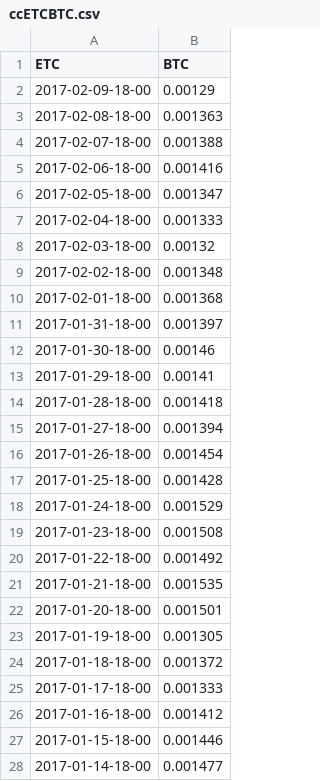
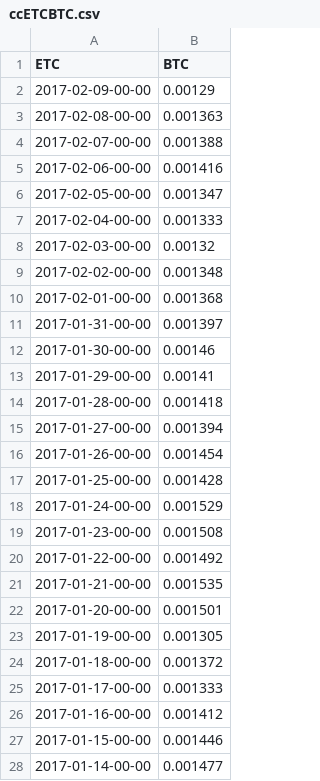
Before and after one commit to aeronbuchanan/abledger, a CSV file: conversions/workdir/ccETCBTC.csv, drawn as a sheet; only a part is shown; the diff covers the shown part only.

```diff
--- a/conversions/workdir/ccETCBTC.csv
+++ b/conversions/workdir/ccETCBTC.csv
@@ -1,28 +1,28 @@
 ETC, BTC
-2017-02-09-18-00, 0.00129
-2017-02-08-18-00, 0.001363
-2017-02-07-18-00, 0.001388
-2017-02-06-18-00, 0.001416
-2017-02-05-18-00, 0.001347
-2017-02-04-18-00, 0.001333
-2017-02-03-18-00, 0.00132
-2017-02-02-18-00, 0.001348
-2017-02-01-18-00, 0.001368
-2017-01-31-18-00, 0.001397
-2017-01-30-18-00, 0.00146
-2017-01-29-18-00, 0.00141
-2017-01-28-18-00, 0.001418
-2017-01-27-18-00, 0.001394
-2017-01-26-18-00, 0.001454
-2017-01-25-18-00, 0.001428
-2017-01-24-18-00, 0.001529
-2017-01-23-18-00, 0.001508
-2017-01-22-18-00, 0.001492
-2017-01-21-18-00, 0.001535
-2017-01-20-18-00, 0.001501
-2017-01-19-18-00, 0.001305
-2017-01-18-18-00, 0.001372
-2017-01-17-18-00, 0.001333
-2017-01-16-18-00, 0.001412
-2017-01-15-18-00, 0.001446
-2017-01-14-18-00, 0.001477
+2017-02-09-00-00, 0.00129
+2017-02-08-00-00, 0.001363
+2017-02-07-00-00, 0.001388
+2017-02-06-00-00, 0.001416
+2017-02-05-00-00, 0.001347
+2017-02-04-00-00, 0.001333
+2017-02-03-00-00, 0.00132
+2017-02-02-00-00, 0.001348
+2017-02-01-00-00, 0.001368
+2017-01-31-00-00, 0.001397
+2017-01-30-00-00, 0.00146
+2017-01-29-00-00, 0.00141
+2017-01-28-00-00, 0.001418
+2017-01-27-00-00, 0.001394
+2017-01-26-00-00, 0.001454
+2017-01-25-00-00, 0.001428
+2017-01-24-00-00, 0.001529
+2017-01-23-00-00, 0.001508
+2017-01-22-00-00, 0.001492
+2017-01-21-00-00, 0.001535
+2017-01-20-00-00, 0.001501
+2017-01-19-00-00, 0.001305
+2017-01-18-00-00, 0.001372
+2017-01-17-00-00, 0.001333
+2017-01-16-00-00, 0.001412
+2017-01-15-00-00, 0.001446
+2017-01-14-00-00, 0.001477
```
Also changed, not shown: 170 edited cells elsewhere in this file, conversions/ETHGBP.csv, conversions/workdir/ccETCEUR.csv, 4 other files.
